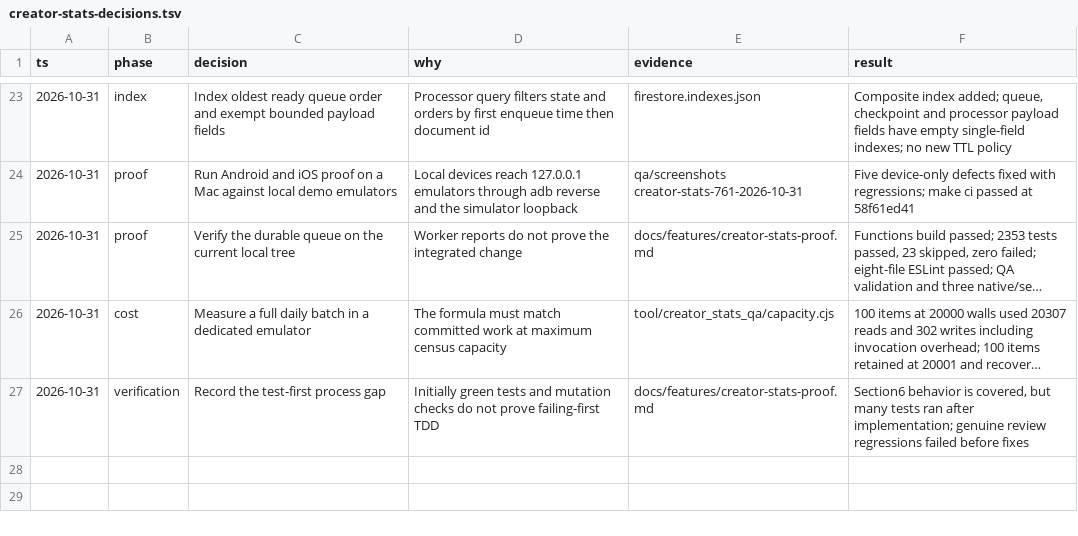
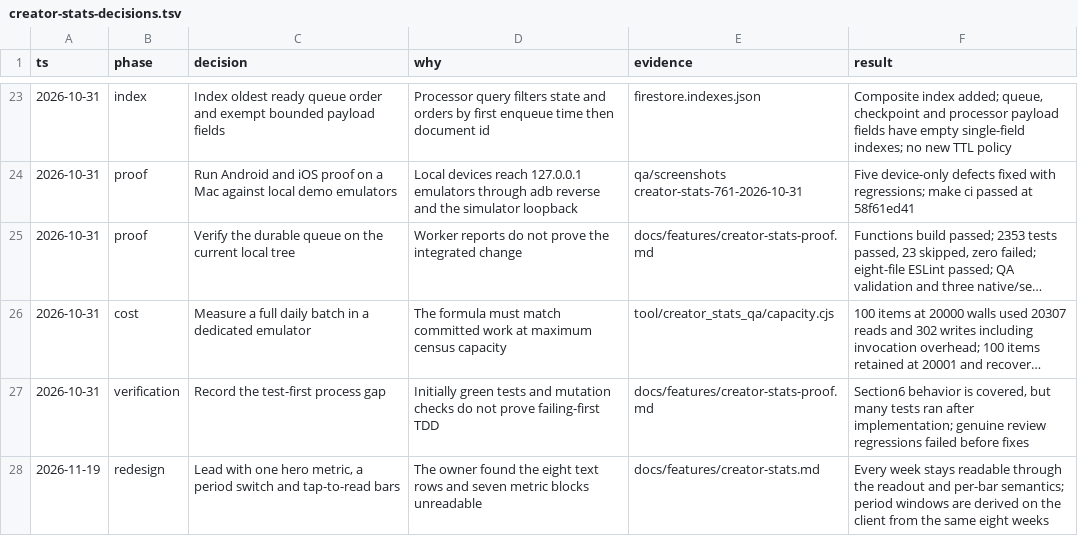
Before and after one commit to Hash-Studios/Prism, a TSV file: docs/features/creator-stats-decisions.tsv, drawn as a sheet; only a part is shown, gaps mark what is left out; long unchanged cells end in ….

```diff
--- a/docs/features/creator-stats-decisions.tsv
+++ b/docs/features/creator-stats-decisions.tsv
@@ -27 +27,2 @@ ts	phase	decision	why	evidence	result
 2026-10-31	verification	Record the test-first process gap	Initially green tests and mutation checks do not prove failing-first TDD	docs/features/creator-stats-proof.md	Section6 behavior is covered, but many tests ran after implementation; genuine review regressions failed before fixes
+2026-11-19	redesign	Lead with one hero metric, a period switch and tap-to-read bars	The owner found the eight text rows and seven metric blocks unreadable	docs/features/creator-stats.md	Every week stays readable through the readout and per-bar semantics; period windows are derived on the client from the same eight weeks
```
Also changed, not shown: 3 other files.
